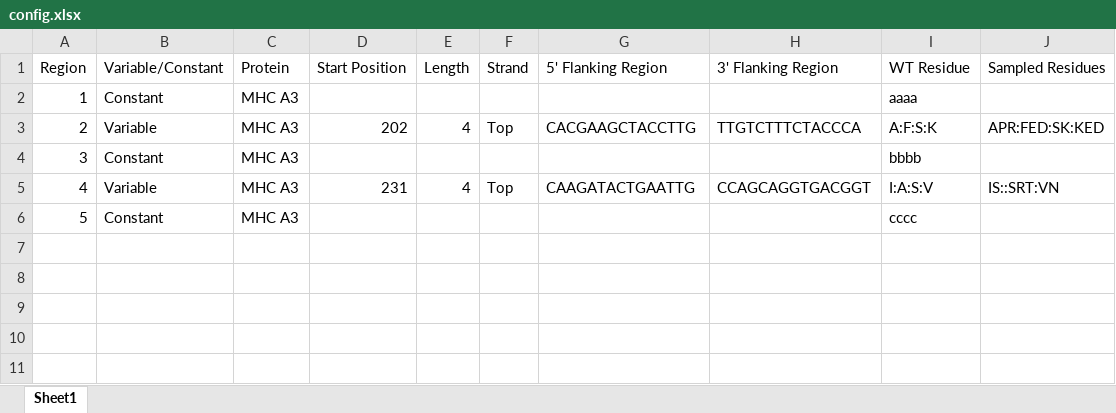
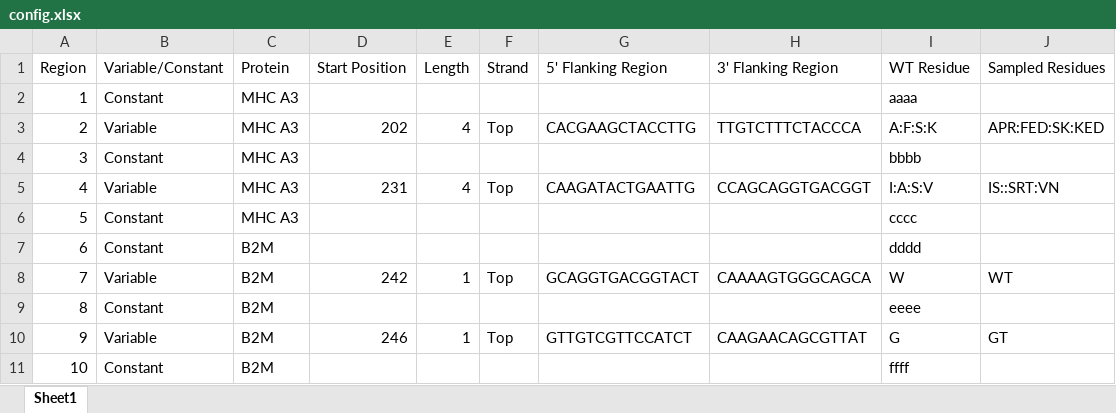
Before and after one commit to sarit-radak/variable_extract, an Excel workbook: config.xlsx, sheet Sheet1, drawn as a sheet; values as stored, in another font and other column widths than the file's, no borders; the diff names each change by its address in the sheet, - before the commit and + after, or states it on an @@ line.

```diff
--- a/config.xlsx (sheet Sheet1)
+++ b/config.xlsx (sheet Sheet1)
+row 7: 6 | Constant | B2M |  |  |  |  |  | dddd
+row 8: 7 | Variable | B2M | 242 | 1 | Top | GCAGGTGACGGTACT | CAAAAGTGGGCAGCA | W | WT
+row 9: 8 | Constant | B2M |  |  |  |  |  | eeee
+row 10: 9 | Variable | B2M | 246 | 1 | Top | GTTGTCGTTCCATCT | CAAGAACAGCGTTAT | G | GT
+row 11: 10 | Constant | B2M |  |  |  |  |  | ffff
```
Also changed, not shown: 10 other files.
